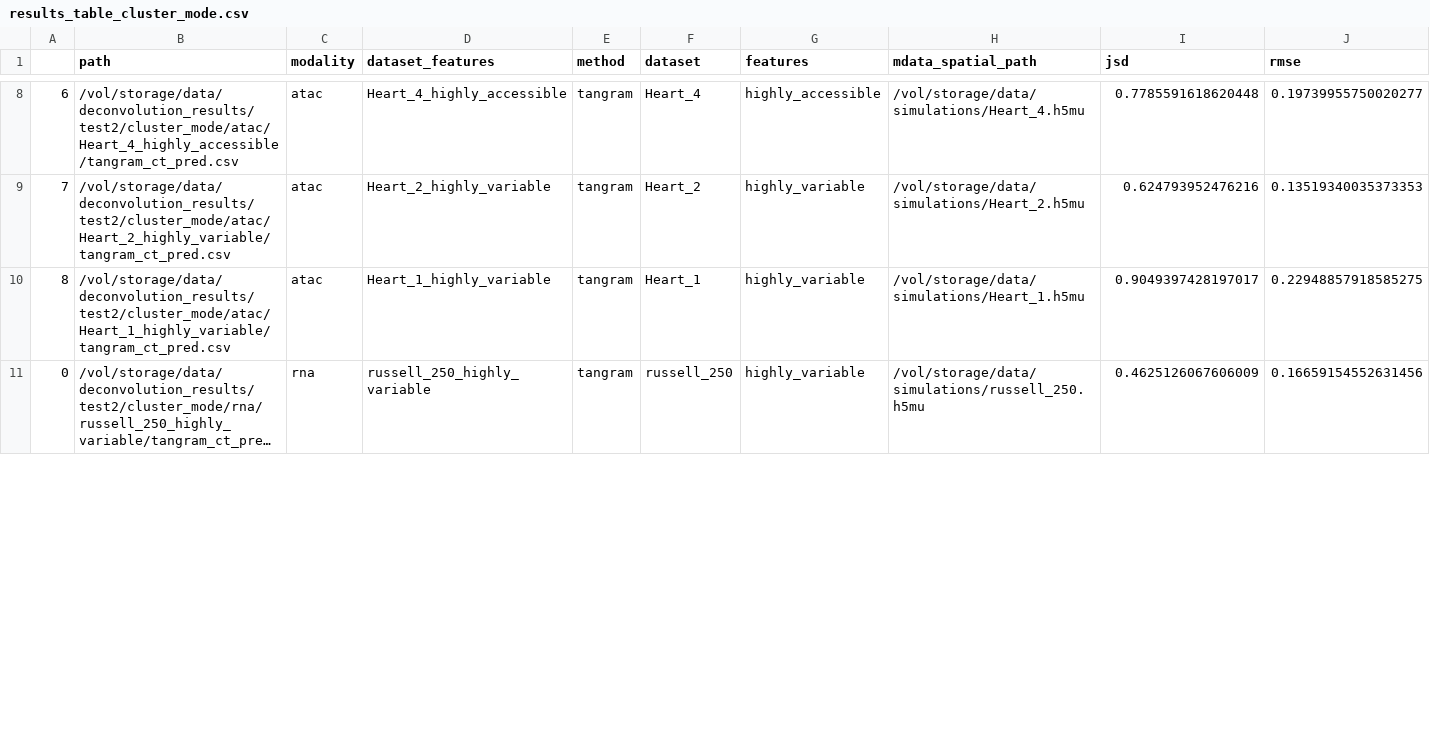
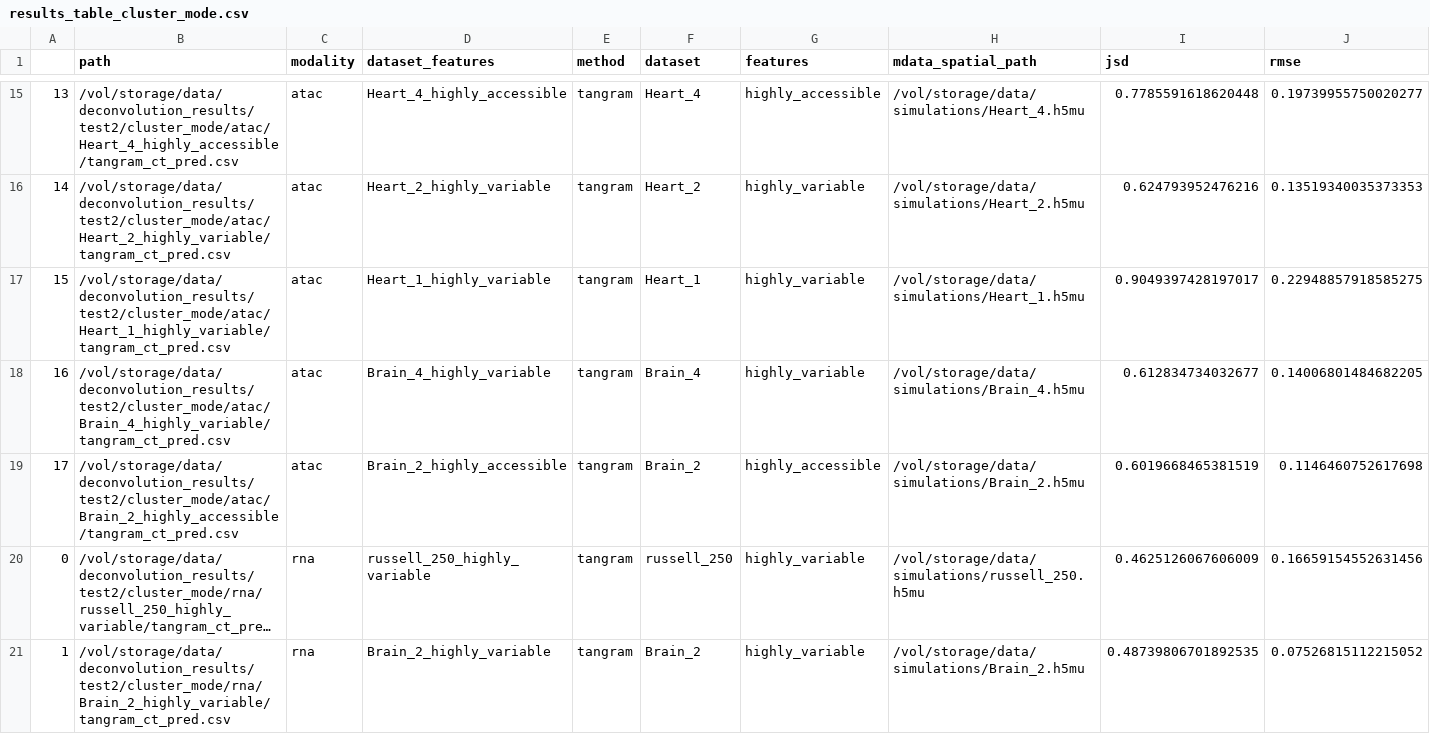
Before and after one commit to theislab/deconvATAC, a CSV file: notebooks/analysis/results_table_cluster_mode.csv, drawn as a sheet; only a part is shown, gaps mark what is left out; long unchanged cells end in …; addresses are those after the commit; the diff covers the shown part only; the diff names each change by its address in the sheet, - before the commit and + after, or states it on an @@ line.

Commit message:
run cluster mode tangram brain

```diff
--- a/notebooks/analysis/results_table_cluster_mode.csv
+++ b/notebooks/analysis/results_table_cluster_mode.csv
-A15: 6
+A15: 13
-A16: 7
+A16: 14
-A17: 8
+A17: 15
+row 18: 16 | /vol/storage/data/deconvolution_results/test2/cluster_mode/atac/Brain_4_highly_variable/tangram_ct_pred.csv | atac | Brain_4_highly_variable | tangram | Brain_4 | highly_variable | /vol/storage/data/simulations/Brain_4.h5mu | 0.612834734032677 | 0.14006801484682205
+row 19: 17 | /vol/storage/data/deconvolution_results/test2/cluster_mode/atac/Brain_2_highly_accessible/tangram_ct_pred.csv | atac | Brain_2_highly_accessible | tangram | Brain_2 | highly_accessible | /vol/storage/data/simulations/Brain_2.h5mu | 0.6019668465381519 | 0.1146460752617698
+row 21: 1 | /vol/storage/data/deconvolution_results/test2/cluster_mode/rna/Brain_2_highly_variable/tangram_ct_pred.csv | rna | Brain_2_highly_variable | tangram | Brain_2 | highly_variable | /vol/storage/data/simulations/Brain_2.h5mu | 0.48739806701892535 | 0.07526815112215052
```
Also changed, not shown: 10 added rows and 10 edited cells elsewhere in this file, 1 other file.
